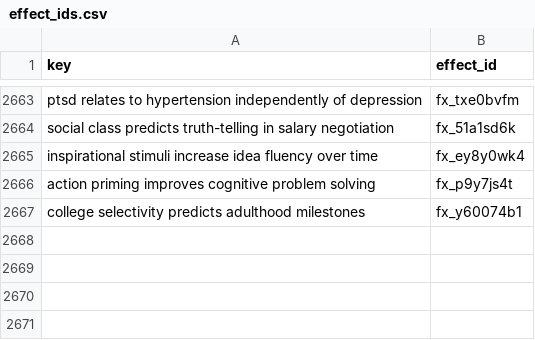
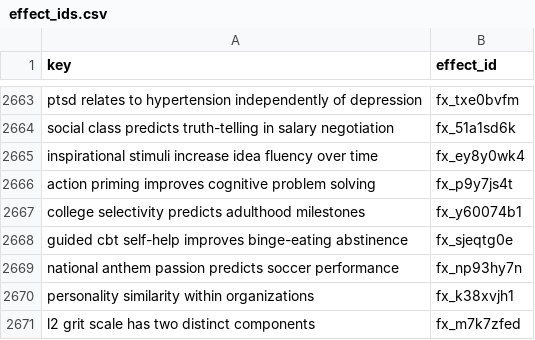
Before and after one commit to leosammallahti/retested, a CSV file: data/curated/registry/effect_ids.csv, drawn as a sheet; only a part is shown, gaps mark what is left out; the diff names each change by its address in the sheet, - before the commit and + after, or states it on an @@ line.

```diff
--- a/data/curated/registry/effect_ids.csv
+++ b/data/curated/registry/effect_ids.csv
+row 2668: guided cbt self-help improves binge-eating abstinence | fx_sjeqtg0e
+row 2669: national anthem passion predicts soccer performance | fx_np93hy7n
+row 2670: personality similarity within organizations | fx_k38xvjh1
+row 2671: l2 grit scale has two distinct components | fx_m7k7zfed
```
Also changed, not shown: 5 other files.
